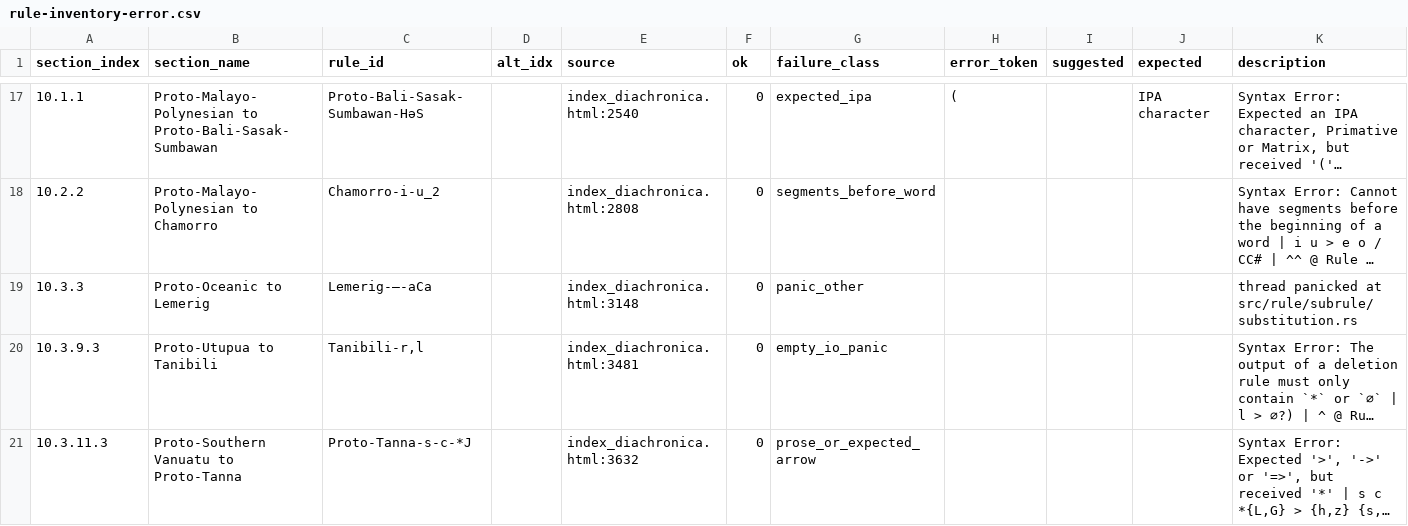
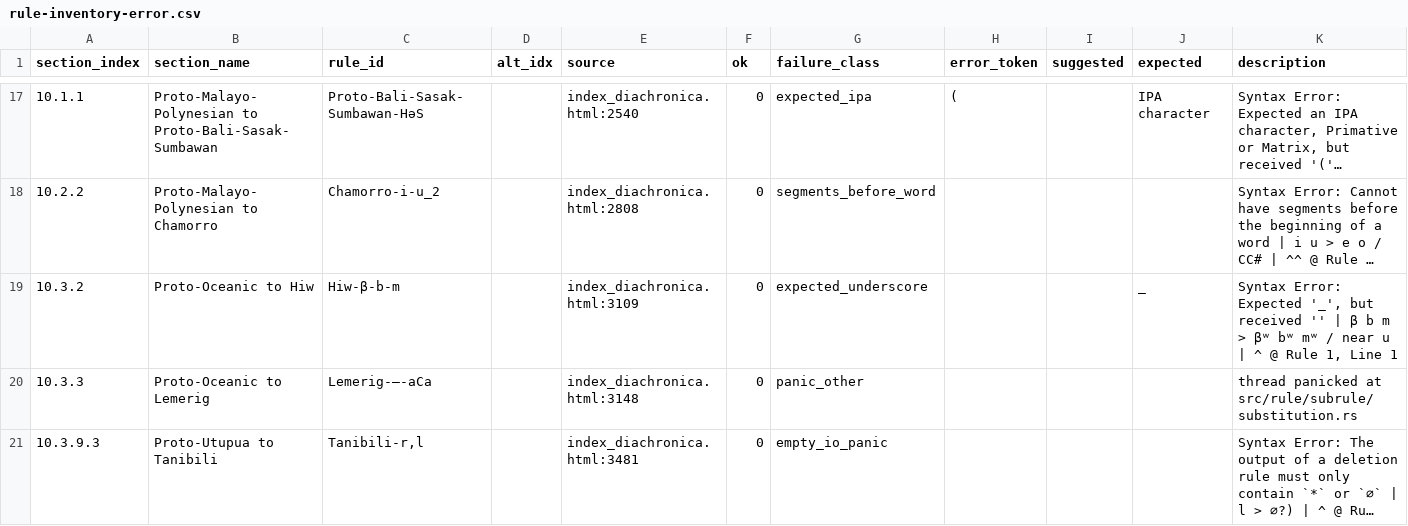
Before and after one commit to Pappa/conlanger, a CSV file: diagnostics/inventory/rule-inventory-error.csv, drawn as a sheet; only a part is shown, gaps mark what is left out; the shorter side is filled out with more unchanged rows; long unchanged cells end in …; the diff names each change by its address in the sheet, - before the commit and + after, or states it on an @@ line.

```diff
--- a/diagnostics/inventory/rule-inventory-error.csv
+++ b/diagnostics/inventory/rule-inventory-error.csv
+row 19: 10.3.2 | Proto-Oceanic to Hiw | Hiw-β-b-m |  | index_diachronica.html:3109 | 0 | expected_underscore |  |  | _ | Syntax Error: Expected '_', but received '' | β b m > βʷ bʷ mʷ / near u | ^ @ Rule 1, Line 1
```
Also changed, not shown: diagnostics/inventory/error_clusters/expected_underscore_errors.csv, diagnostics/inventory/rule-inventory-changelog.csv, 10 other files.
